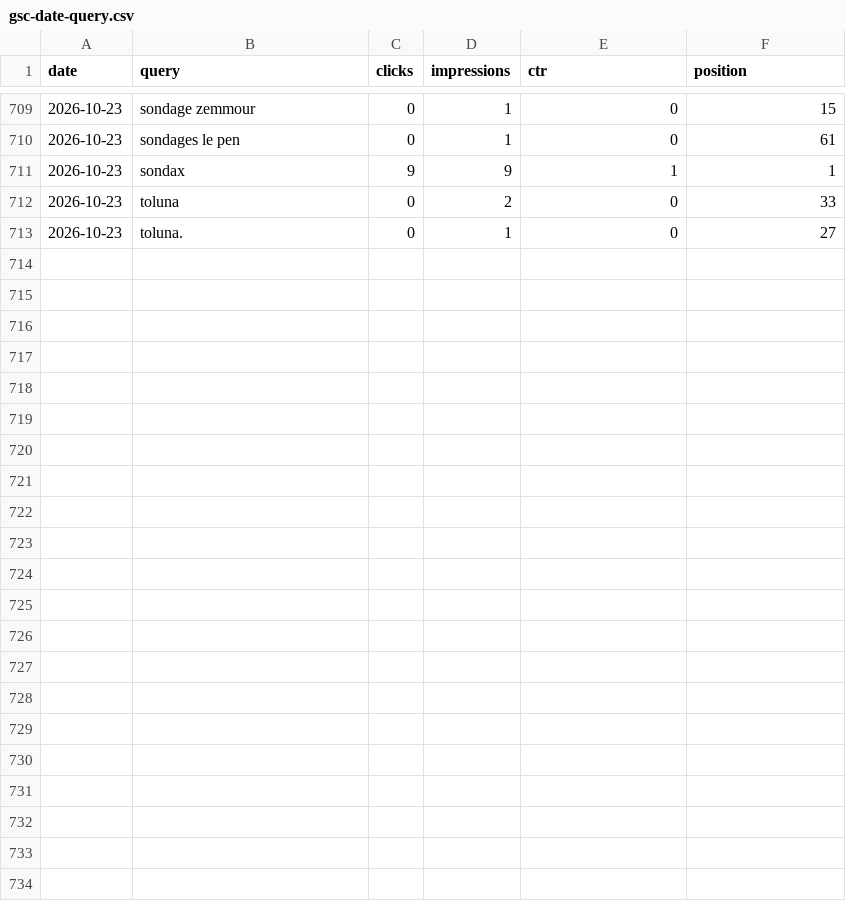
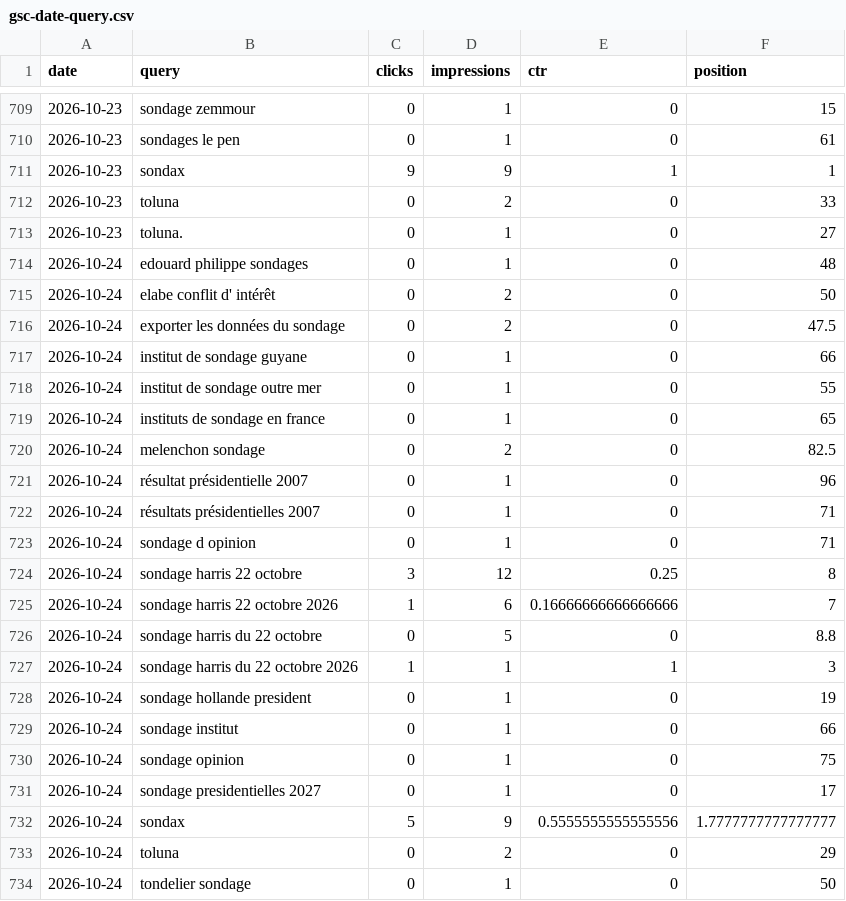
Before and after one commit to mbaffert/sondax, a CSV file: data/gsc/gsc-date-query.csv, drawn as a sheet; only a part is shown, gaps mark what is left out; the diff names each change by its address in the sheet, - before the commit and + after, or states it on an @@ line.

```diff
--- a/data/gsc/gsc-date-query.csv
+++ b/data/gsc/gsc-date-query.csv
+row 714: 2026-10-24 | edouard philippe sondages | 0 | 1 | 0 | 48
+row 715: 2026-10-24 | elabe conflit d' intérêt | 0 | 2 | 0 | 50
+row 716: 2026-10-24 | exporter les données du sondage | 0 | 2 | 0 | 47.5
+row 717: 2026-10-24 | institut de sondage guyane | 0 | 1 | 0 | 66
+row 718: 2026-10-24 | institut de sondage outre mer | 0 | 1 | 0 | 55
+row 719: 2026-10-24 | instituts de sondage en france | 0 | 1 | 0 | 65
+row 720: 2026-10-24 | melenchon sondage | 0 | 2 | 0 | 82.5
+row 721: 2026-10-24 | résultat présidentielle 2007 | 0 | 1 | 0 | 96
+row 722: 2026-10-24 | résultats présidentielles 2007 | 0 | 1 | 0 | 71
+row 723: 2026-10-24 | sondage d opinion | 0 | 1 | 0 | 71
+row 724: 2026-10-24 | sondage harris 22 octobre | 3 | 12 | 0.25 | 8
+row 725: 2026-10-24 | sondage harris 22 octobre 2026 | 1 | 6 | 0.16666666666666666 | 7
+row 726: 2026-10-24 | sondage harris du 22 octobre | 0 | 5 | 0 | 8.8
+row 727: 2026-10-24 | sondage harris du 22 octobre 2026 | 1 | 1 | 1 | 3
+row 728: 2026-10-24 | sondage hollande president | 0 | 1 | 0 | 19
+row 729: 2026-10-24 | sondage institut | 0 | 1 | 0 | 66
+row 730: 2026-10-24 | sondage opinion | 0 | 1 | 0 | 75
+row 731: 2026-10-24 | sondage presidentielles 2027 | 0 | 1 | 0 | 17
+row 732: 2026-10-24 | sondax | 5 | 9 | 0.5555555555555556 | 1.7777777777777777
+row 733: 2026-10-24 | toluna | 0 | 2 | 0 | 29
+row 734: 2026-10-24 | tondelier sondage | 0 | 1 | 0 | 50
```
Also changed, not shown: data/gsc/gsc-date-device.csv, data/gsc/gsc-date-page.csv, 1 other file.
